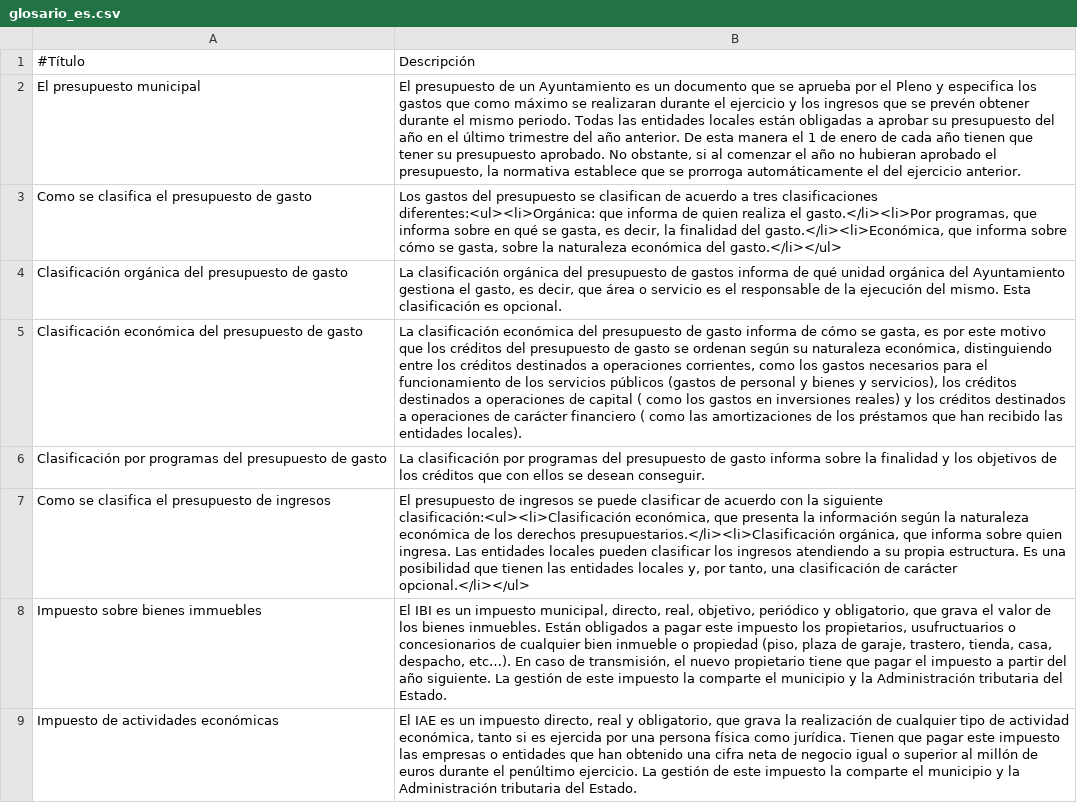
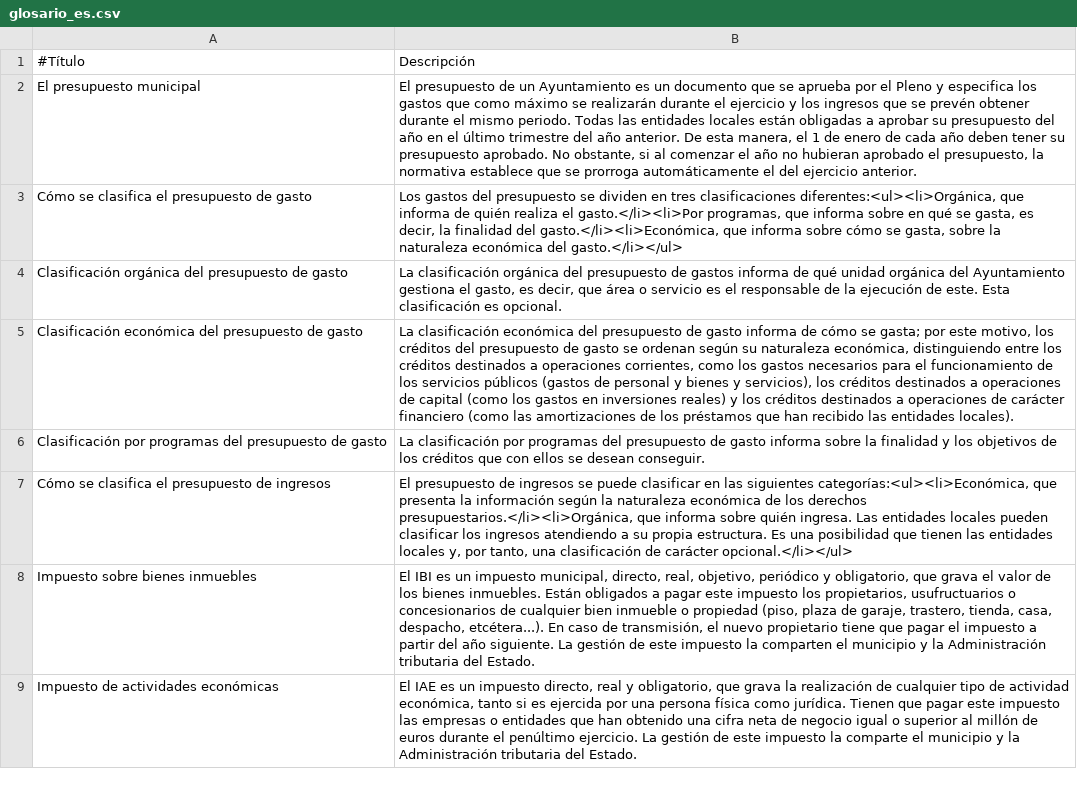
Before and after one commit to civio/presupuesto-barcelona, a CSV file: data/glosario_es.csv, drawn as a sheet; only a part is shown; the diff covers the shown part only; the diff names each change by its address in the sheet, - before the commit and + after, or states it on an @@ line.

Commit message:
Amend spanish texts and categories to match client request civio/presupuesto-management#272

```diff
--- a/data/glosario_es.csv
+++ b/data/glosario_es.csv
-B2: …máximo se realizaran durante el ejercicio y los ingresos que se prevén obtener durante el mismo periodo. Todas las entidades locales están obligadas a aprobar su presupuesto del año en el último trimestre del año anterior. De esta manera el 1 de enero de cada año tienen que tener su…
+B2: …máximo se realizarán durante el ejercicio y los ingresos que se prevén obtener durante el mismo periodo. Todas las entidades locales están obligadas a aprobar su presupuesto del año en el último trimestre del año anterior. De esta manera, el 1 de enero de cada año deben tener su…
-A3: Como se clasifica el presupuesto de gasto
+A3: Cómo se clasifica el presupuesto de gasto
-B3: …presupuesto se clasifican de acuerdo a tres clasificaciones diferentes:<ul><li>Orgánica: que informa de quien realiza el…
+B3: …presupuesto se dividen en tres clasificaciones diferentes:<ul><li>Orgánica, que informa de quién realiza el…
-B4: …la ejecución del mismo. Esta clasificación…
+B4: …la ejecución de este. Esta clasificación…
-B5: …cómo se gasta, es por este motivo que los créditos del presupuesto de gasto se ordenan según su naturaleza económica, distinguiendo entre los créditos destinados a operaciones corrientes, como los gastos necesarios para el funcionamiento de los servicios públicos (gastos de personal y bienes y servicios), los créditos destinados a operaciones de capital ( como los gastos en inversiones reales) y los créditos destinados a operaciones de carácter financiero ( como las amortizaciones…
+B5: …cómo se gasta; por este motivo, los créditos del presupuesto de gasto se ordenan según su naturaleza económica, distinguiendo entre los créditos destinados a operaciones corrientes, como los gastos necesarios para el funcionamiento de los servicios públicos (gastos de personal y bienes y servicios), los créditos destinados a operaciones de capital (como los gastos en inversiones reales) y los créditos destinados a operaciones de carácter financiero (como las amortizaciones…
-A7: Como se clasifica el presupuesto de ingresos
+A7: Cómo se clasifica el presupuesto de ingresos
-B7: …puede clasificar de acuerdo con la siguiente clasificación:<ul><li>Clasificación económica, que presenta la información según la naturaleza económica de los derechos presupuestarios.</li><li>Clasificación orgánica, que informa sobre quien ingresa. Las…
+B7: …puede clasificar en las siguientes categorías:<ul><li>Económica, que presenta la información según la naturaleza económica de los derechos presupuestarios.</li><li>Orgánica, que informa sobre quién ingresa. Las…
-A8: Impuesto sobre bienes immuebles
+A8: Impuesto sobre bienes inmuebles
-B8: …casa, despacho, etc…). En caso de transmisión, el nuevo propietario tiene que pagar el impuesto a partir del año siguiente. La gestión de este impuesto la comparte el municipio…
+B8: …casa, despacho, etcétera...). En caso de transmisión, el nuevo propietario tiene que pagar el impuesto a partir del año siguiente. La gestión de este impuesto la comparten el municipio…
```
Also changed, not shown: 81 edited cells elsewhere in this file, data/es/areas_funcionales.csv, data/es/clasificacion_economica.csv, 3 other files.
